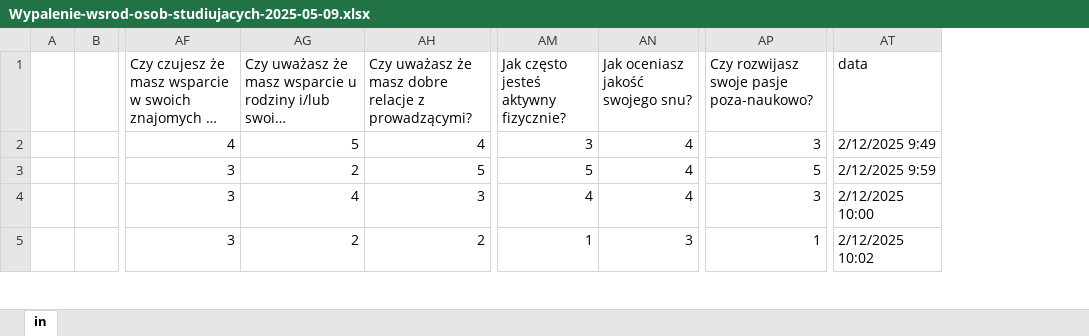
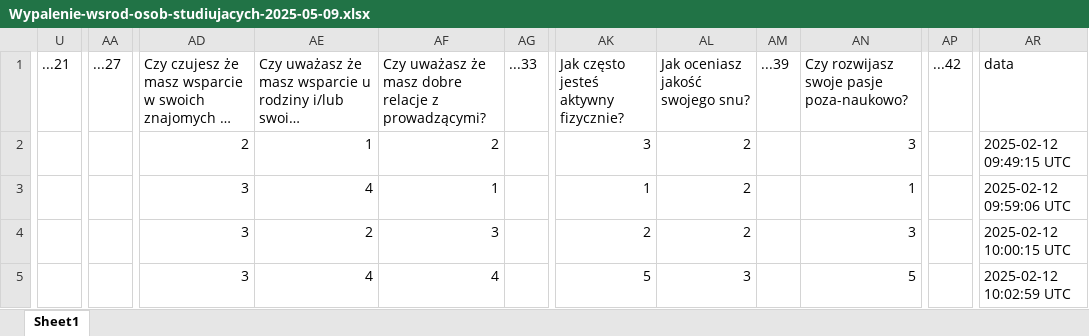
Before and after one commit to Guzioz/Wypalenie-studenckie, an Excel workbook: Wypalenie-wsrod-osob-studiujacych-2025-05-09.xlsx, sheet Sheet1, drawn as a sheet; only a part is shown, gaps mark what is left out; long unchanged cells end in …; values as stored, in another font and other column widths than the file's, no cell formats; removed rows and columns are numbered as before the commit, all else as after; the diff covers the shown part only; the diff names each change by its address in the sheet, - before the commit and + after, or states it on an @@ line.

```diff
--- a/Wypalenie-wsrod-osob-studiujacych-2025-05-09.xlsx (sheet Sheet1)
+++ b/Wypalenie-wsrod-osob-studiujacych-2025-05-09.xlsx (sheet Sheet1)
-sheet tab: in
+sheet tab: Sheet1
-column A, empty
-column B, empty
+column U (...21), empty
+column AA (...27), empty
+column AG (...33), empty
+column AM (...39), empty
+column AP (...42), empty
-AD2: 4
+AD2: 2
-AE2: 5
+AE2: 1
-AF2: 4
+AF2: 2
-AL2:AL4 (Jak oceniasz jakość swojego snu?): 4
+AL2:AL4 (Jak oceniasz jakość swojego snu?): 2
-AR2 (data): 2/12/2025 9:49
+AR2 (data): 2025-02-12 09:49:15 UTC
-AE3: 2
+AE3: 4
-AF3: 5
+AF3: 1
-AK3: 5
+AK3: 1
-AN3: 5
+AN3: 1
-AR3 (data): 2/12/2025 9:59
+AR3 (data): 2025-02-12 09:59:06 UTC
-AE4: 4
+AE4: 2
-AK4: 4
+AK4: 2
-AR4 (data): 2/12/2025 10:00
+AR4 (data): 2025-02-12 10:00:15 UTC
-AE5: 2
+AE5: 4
-AF5: 2
+AF5: 4
-AK5: 1
+AK5: 5
-AN5: 1
+AN5: 5
-AR5 (data): 2/12/2025 10:02
+AR5 (data): 2025-02-12 10:02:59 UTC
```
Also changed, not shown: 5 removed columns and 1184 edited cells elsewhere in this sheet, cell formats, 1 other file.
